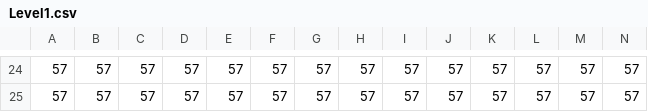
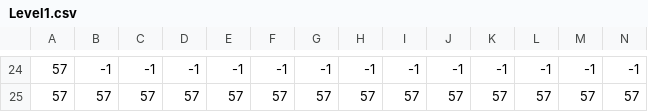
Before and after one commit to CreativeLoopStudios/hacker-guy, a CSV file: maps-tiled/Level1.csv, drawn as a sheet; only a part is shown, gaps mark what is left out; the diff covers the shown part only; the diff names each change by its address in the sheet, - before the commit and + after, or states it on an @@ line.

```diff
--- a/maps-tiled/Level1.csv
+++ b/maps-tiled/Level1.csv
-B24: 57
+B24: -1
-C24: 57
+C24: -1
-D24: 57
+D24: -1
-E24: 57
+E24: -1
-F24: 57
+F24: -1
-G24: 57
+G24: -1
-H24: 57
+H24: -1
-I24: 57
+I24: -1
-J24: 57
+J24: -1
-K24: 57
+K24: -1
-L24: 57
+L24: -1
-M24: 57
+M24: -1
-N24: 57
+N24: -1
```
Also changed, not shown: 3 added rows, 3 removed rows and 18 edited cells elsewhere in this file, 35 other files.
